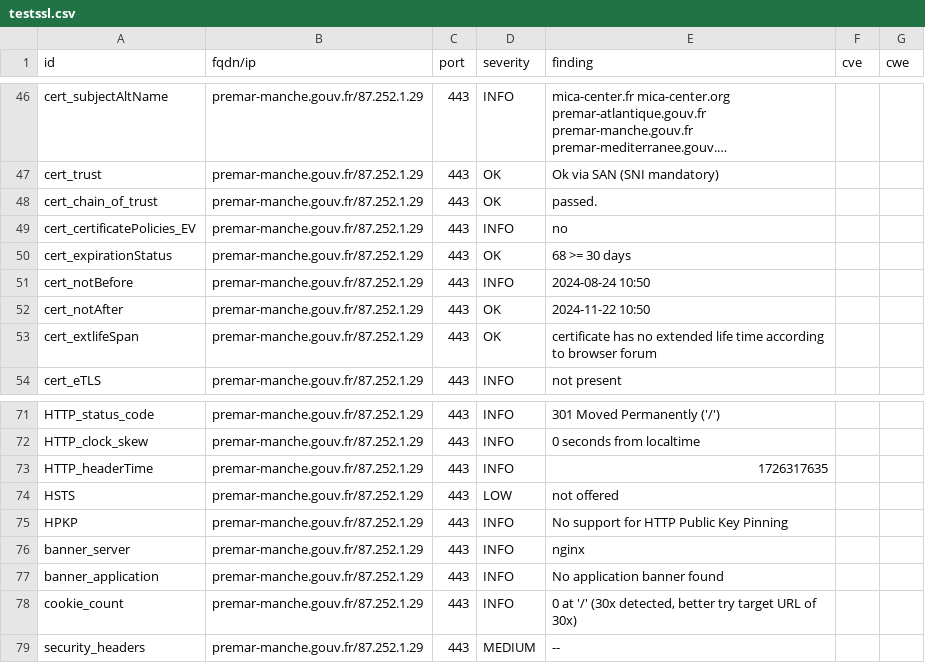
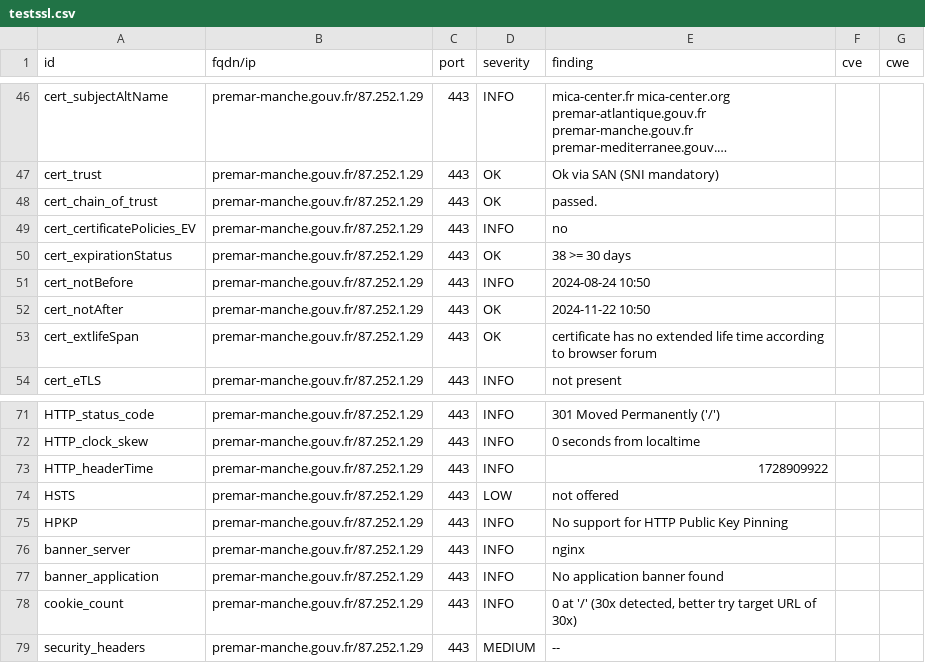
Before and after one commit to GKO-org/dashlordPrd6, a CSV file: results/aHR0cHM6Ly9wcmVtYXItbWFuY2hlLmdvdXYuZnI=/testssl.csv, drawn as a sheet; only a part is shown, gaps mark what is left out; long unchanged cells end in ….

```diff
--- a/results/aHR0cHM6Ly9wcmVtYXItbWFuY2hlLmdvdXYuZnI=/testssl.csv
+++ b/results/aHR0cHM6Ly9wcmVtYXItbWFuY2hlLmdvdXYuZnI=/testssl.csv
@@ -49,3 +49,3 @@
 "cert_certificatePolicies_EV","premar-manche.gouv.fr/87.252.1.29","443","INFO","no","",""
-"cert_expirationStatus","premar-manche.gouv.fr/87.252.1.29","443","OK","68 >= 30 days","",""
+"cert_expirationStatus","premar-manche.gouv.fr/87.252.1.29","443","OK","38 >= 30 days","",""
 "cert_notBefore","premar-manche.gouv.fr/87.252.1.29","443","INFO","2024-08-24 10:50","",""
@@ -72,3 +72,3 @@
 "HTTP_clock_skew","premar-manche.gouv.fr/87.252.1.29","443","INFO","0 seconds from localtime","",""
-"HTTP_headerTime","premar-manche.gouv.fr/87.252.1.29","443","INFO","1726317635","",""
+"HTTP_headerTime","premar-manche.gouv.fr/87.252.1.29","443","INFO","1728909922","",""
 "HSTS","premar-manche.gouv.fr/87.252.1.29","443","LOW","not offered","",""
```
Also changed, not shown: 9 other files.
